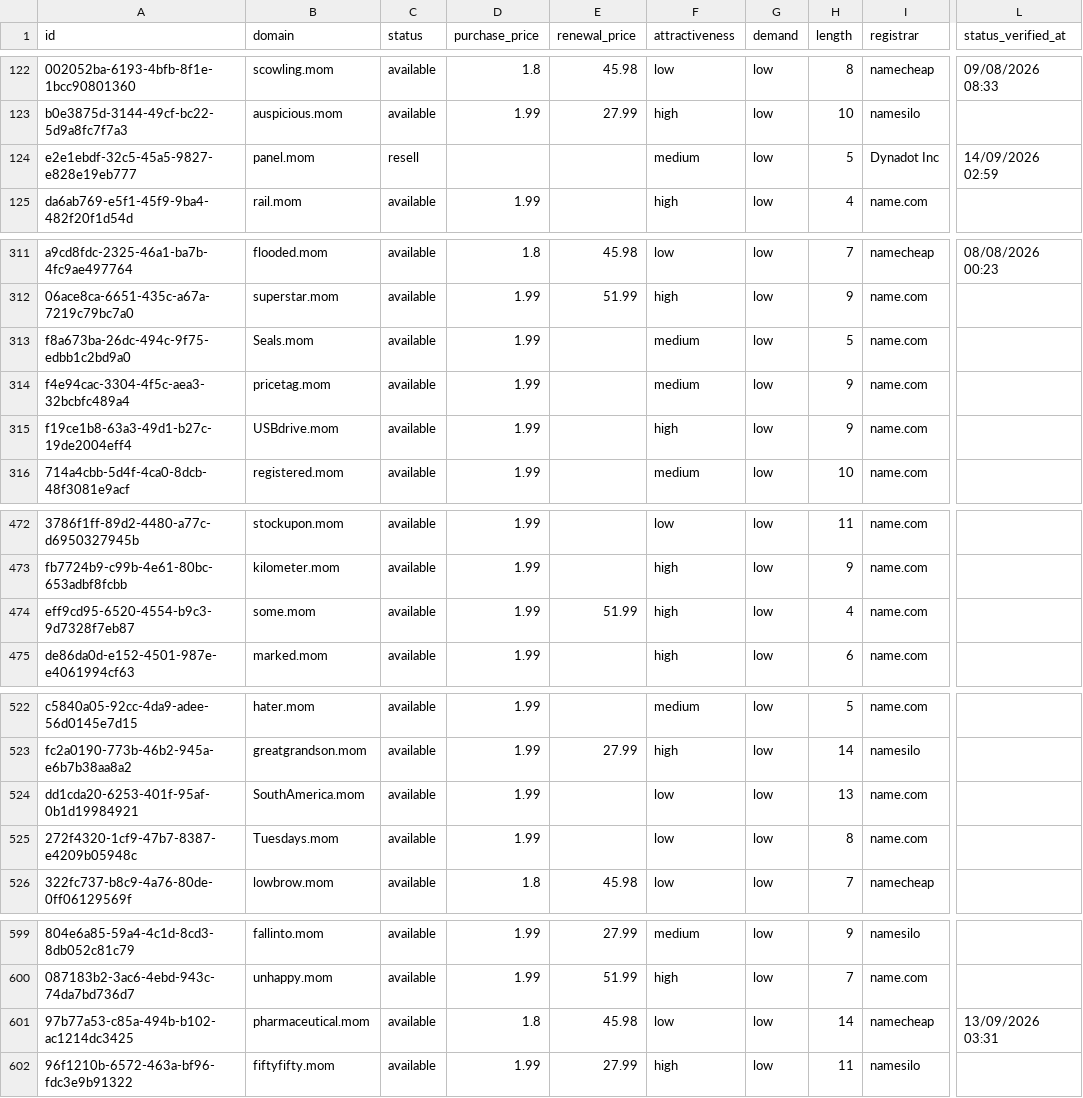
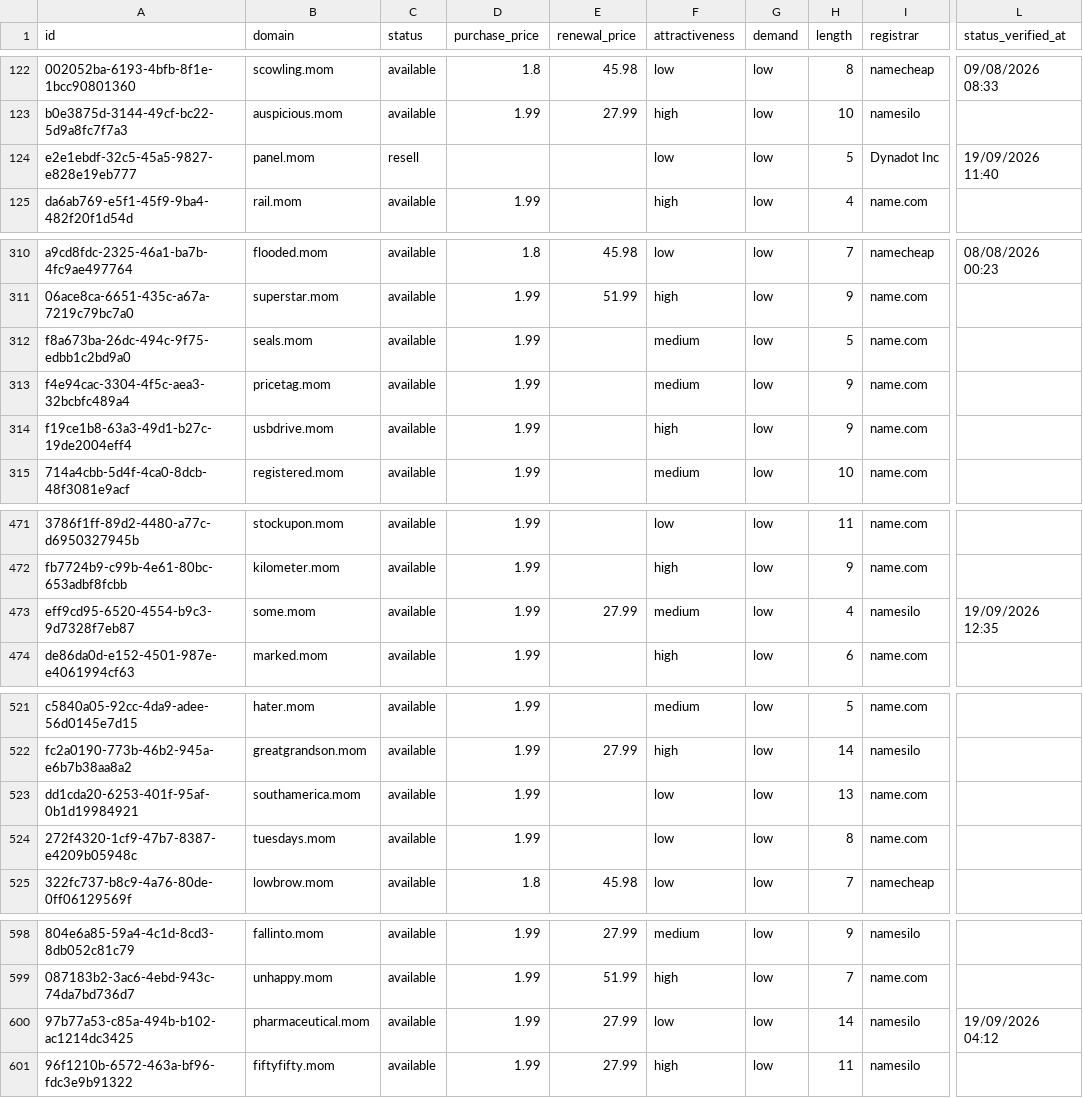
Before and after one commit to UniqueDomains/mom-oneword-domains, a CSV file: mom.csv, drawn as a sheet; only a part is shown, gaps mark what is left out; addresses are those after the commit; the diff covers the shown part only; the diff names each change by its address in the sheet, - before the commit and + after, or states it on an @@ line.

Commit message:
Domains update

```diff
--- a/mom.csv
+++ b/mom.csv
-F124 (attractiveness): medium
+F124 (attractiveness): low
-L124 (status_verified_at): 14/09/2026 02:59
+L124 (status_verified_at): 19/09/2026 11:40
-B312 (domain): Seals.mom
+B312 (domain): seals.mom
-B314 (domain): USBdrive.mom
+B314 (domain): usbdrive.mom
-E473 (renewal_price): 51.99
+E473 (renewal_price): 27.99
-F473 (attractiveness): high
+F473 (attractiveness): medium
-I473 (registrar): name.com
+I473 (registrar): namesilo
-L473 (status_verified_at): (empty)
+L473 (status_verified_at): 19/09/2026 12:35
-B523 (domain): SouthAmerica.mom
+B523 (domain): southamerica.mom
-B524 (domain): Tuesdays.mom
+B524 (domain): tuesdays.mom
-D600 (purchase_price): 1.8
+D600 (purchase_price): 1.99
-E600 (renewal_price): 45.98
+E600 (renewal_price): 27.99
-I600 (registrar): namecheap
+I600 (registrar): namesilo
-L600 (status_verified_at): 13/09/2026 03:31
+L600 (status_verified_at): 19/09/2026 04:12
```
Also changed, not shown: 2 added rows, 2 removed rows and 73 edited cells elsewhere in this file, 4 other files.
